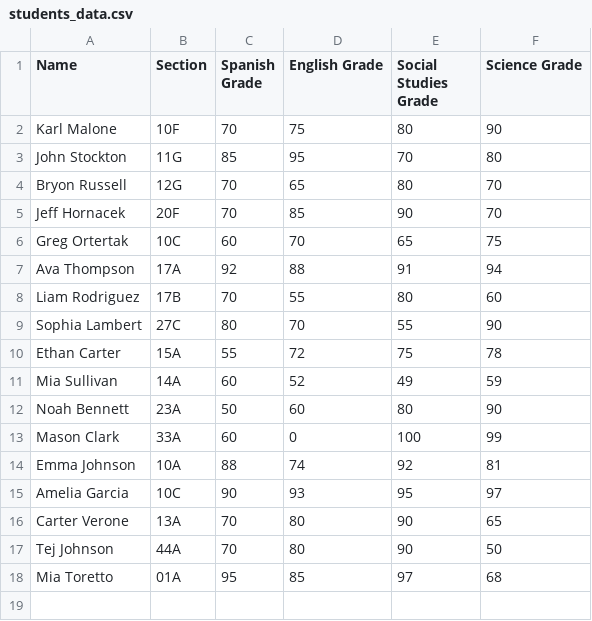
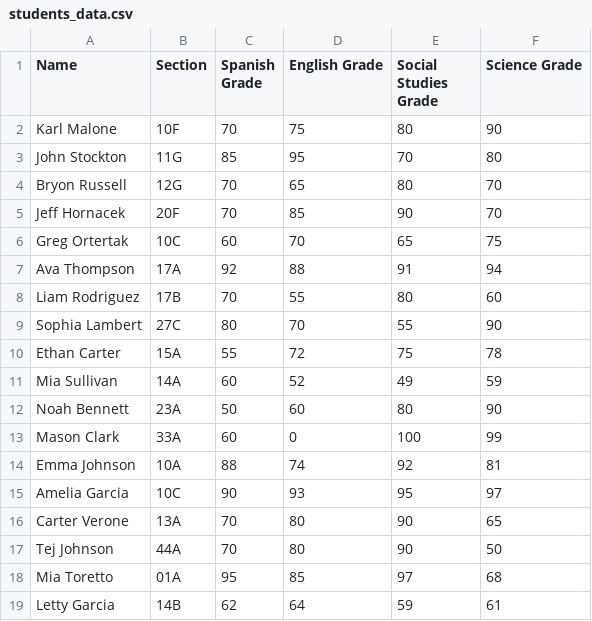
Before and after one commit to Martin0634/Ejercicios_Lyfter, a CSV file: students_data.csv, drawn as a sheet.

Commit message:
Feedback applied. Fixed indentation on append() for new_student_data_verified[] on file actions.py

```diff
--- a/students_data.csv
+++ b/students_data.csv
@@ -18 +18,2 @@ Tej Johnson,44A,70,80,90,50
 Mia Toretto,01A,95,85,97,68
+Letty Garcia,14B,62,64,59,61
```
Also changed, not shown: 3 other files.
